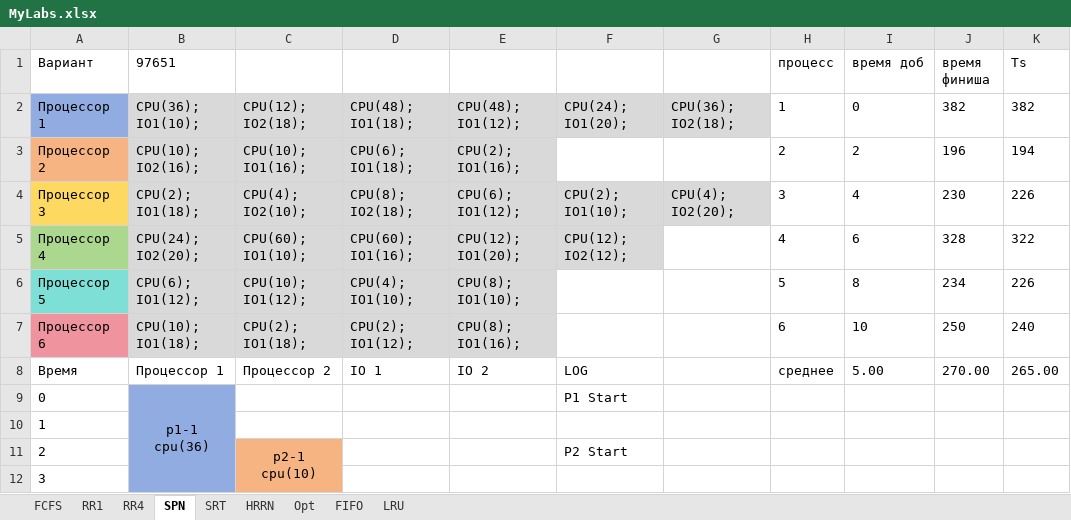
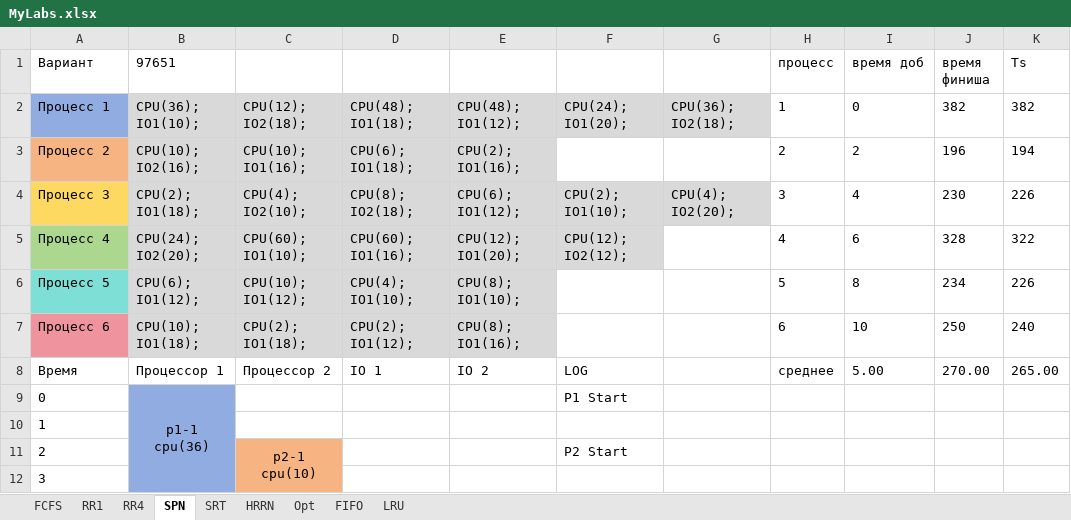
Before and after one commit to Tolia-GH/ITMO-PE, an Excel workbook: OS/Track3/MyLabs.xlsx, sheet SPN, drawn as a sheet; only a part is shown; values as stored, in another font and other column widths than the file's, no borders; the diff names each change by its address in the sheet, - before the commit and + after, or states it on an @@ line.

```diff
--- a/OS/Track3/MyLabs.xlsx (sheet SPN)
+++ b/OS/Track3/MyLabs.xlsx (sheet SPN)
-A2 (Вариант): Процессор 1
+A2 (Вариант): Процесс 1
-A3 (Вариант): Процессор 2
+A3 (Вариант): Процесс 2
-A4 (Вариант): Процессор 3
+A4 (Вариант): Процесс 3
-A5 (Вариант): Процессор 4
+A5 (Вариант): Процесс 4
-A6 (Вариант): Процессор 5
+A6 (Вариант): Процесс 5
-A7 (Вариант): Процессор 6
+A7 (Вариант): Процесс 6
```
Also changed, not shown: sheet RR4, sheet FCFS, sheet RR1, 15 other files.
